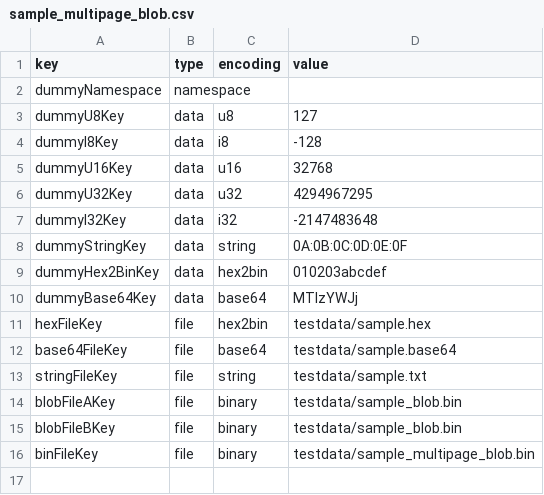
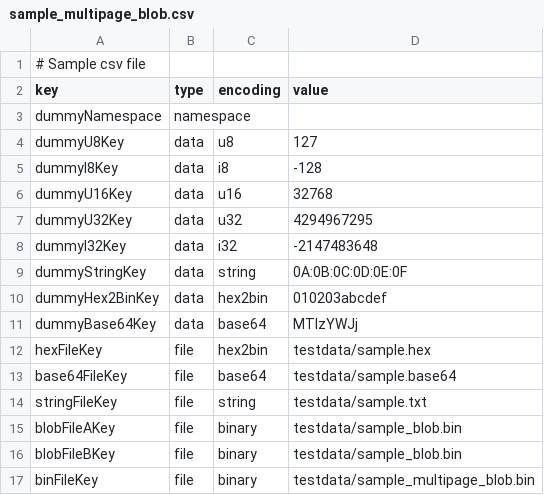
Before and after one commit to espressif/esp-idf-nvs-partition-gen, a CSV file: components/nvs_flash/nvs_partition_generator/sample_multipage_blob.csv, drawn as a sheet; the diff names each change by its address in the sheet, - before the commit and + after, or states it on an @@ line.

```diff
--- a/components/nvs_flash/nvs_partition_generator/sample_multipage_blob.csv
+++ b/components/nvs_flash/nvs_partition_generator/sample_multipage_blob.csv
+row 1: # Sample csv file
```
Also changed, not shown: components/nvs_flash/nvs_partition_generator/sample_singlepage_blob.csv, 1 other file.
